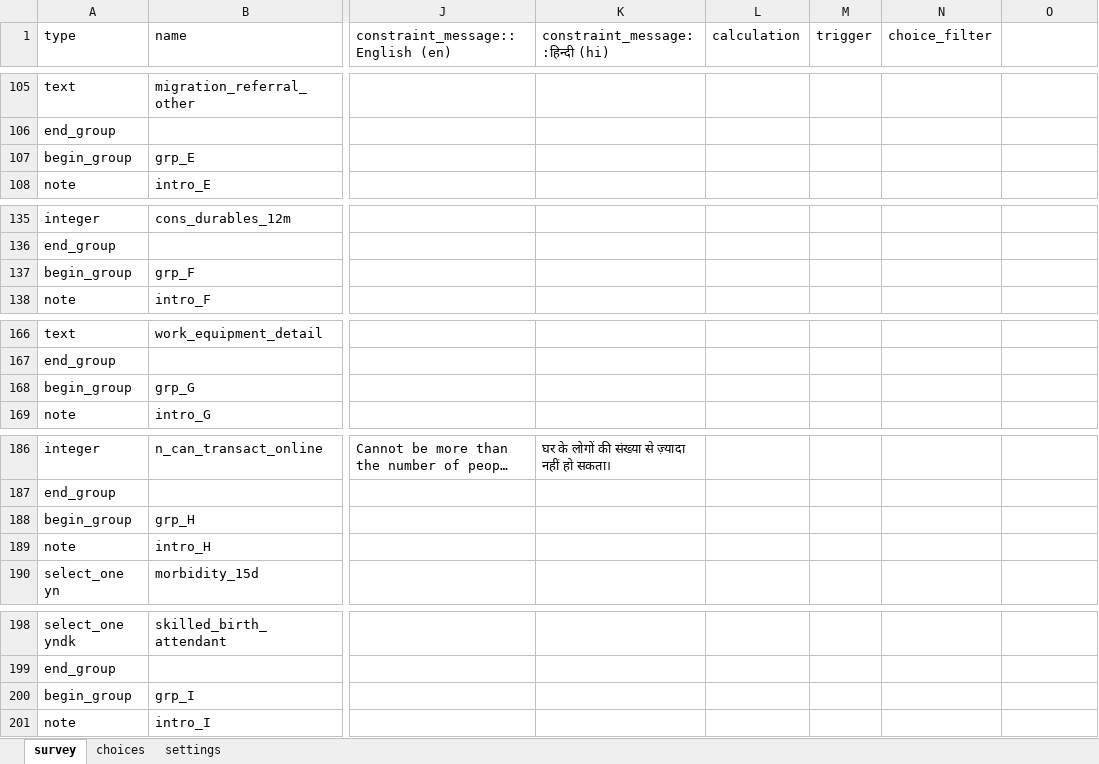
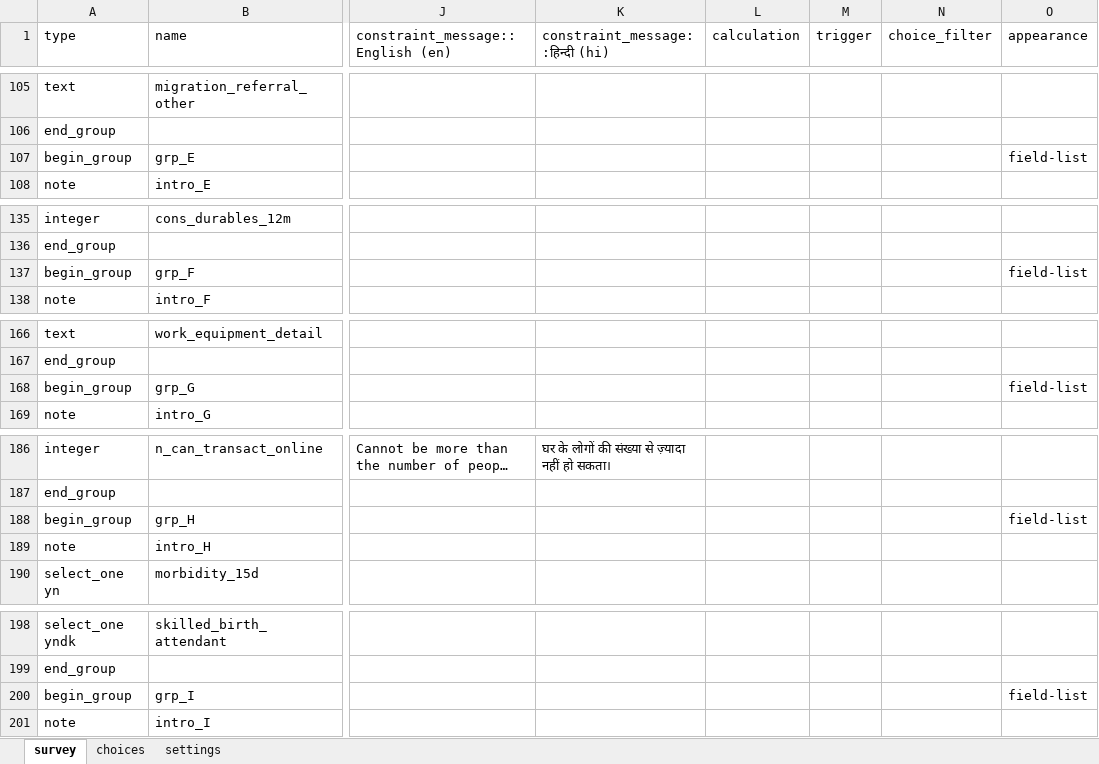
Before and after one commit to royTrains/kedarnath-livelihoods-survey-instrument, an Excel workbook: replication/final_instrument/questionnaire/Kedarnath_final_kobo.xlsx, sheet survey, drawn as a sheet; only a part is shown, gaps mark what is left out; long unchanged cells end in …; values as stored, in another font and other column widths than the file's, no borders; the diff covers the shown part only; the diff names each change by its address in the sheet, - before the commit and + after, or states it on an @@ line.

```diff
--- a/replication/final_instrument/questionnaire/Kedarnath_final_kobo.xlsx (sheet survey)
+++ b/replication/final_instrument/questionnaire/Kedarnath_final_kobo.xlsx (sheet survey)
-O1: (empty)
+O1: appearance
-O107 (appearance): (empty)
+O107 (appearance): field-list
-O137 (appearance): (empty)
+O137 (appearance): field-list
-O168 (appearance): (empty)
+O168 (appearance): field-list
-O188 (appearance): (empty)
+O188 (appearance): field-list
-O200 (appearance): (empty)
+O200 (appearance): field-list
```
Also changed, not shown: 7 edited cells elsewhere in this sheet, sheet choices, replication/final_instrument/questionnaire/Question_register.xlsx, 20 other files.
